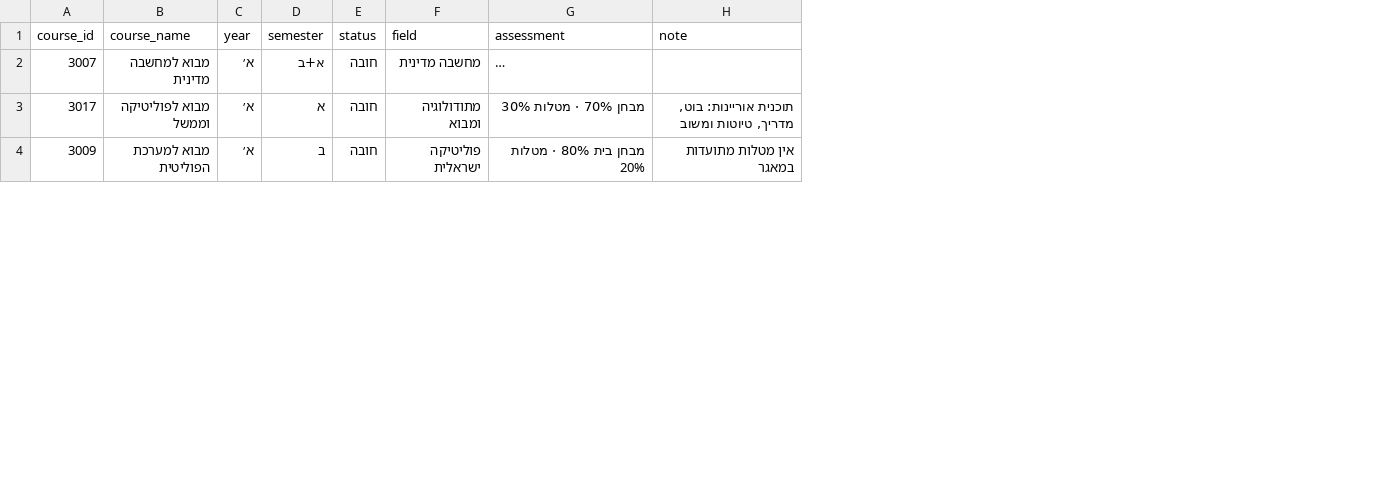
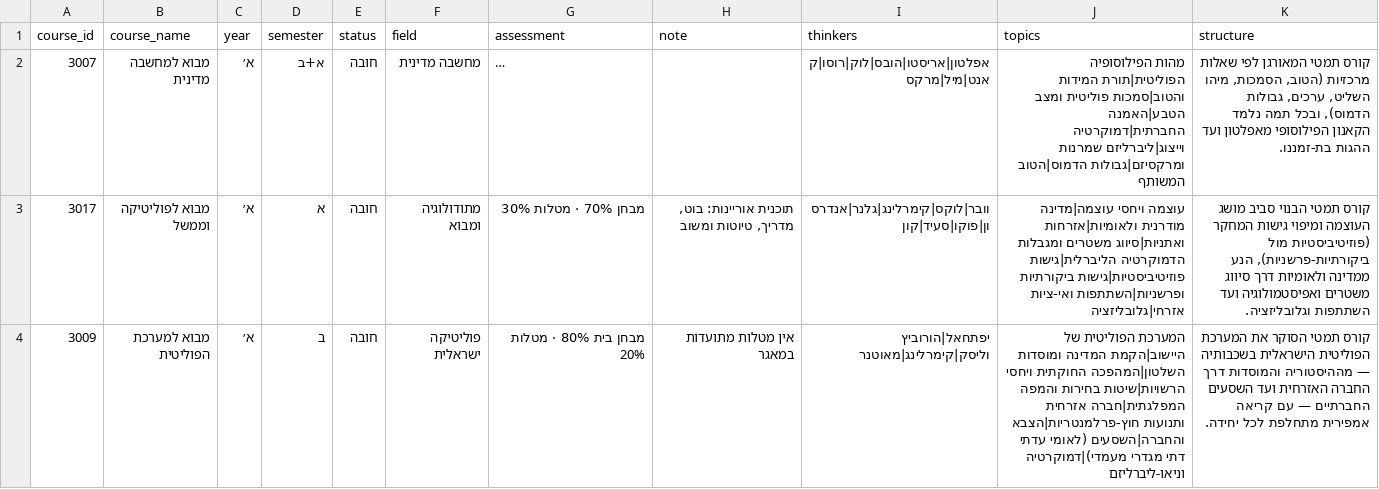
Before and after one commit to itaypollak75-bgu/political-science-at-bgu, a CSV file: courses.csv, drawn as a sheet; only a part is shown; long unchanged cells end in …; the diff covers the shown part only; the diff names each change by its address in the sheet, - before the commit and + after, or states it on an @@ line.

Commit message:
Add files via upload

```diff
--- a/courses.csv
+++ b/courses.csv
+column I (thinkers), rows 2-4: אפלטון|אריסטו|הובס|לוק|רוסו|קאנט|מיל|מרקס | וובר|לוקס|קימרלינג|גלנר|אנדרסון|פוקו|סעיד|קון | יפתחאל|הורוביץ וליסק|קימרלינג|מאוטנר
+column J (topics), rows 2-4: מהות הפילוסופיה הפוליטית|תורת המידות והטוב|סמכות פוליטית ומצב הטבע|האמנה החברתית|דמוקרטיה וייצוג|ליברליזם שמרנות ומרקסיזם|גבולות הדמוס|הטוב המשותף | עוצמה ויחסי עוצמה|מדינה מודרנית ולאומיות|אזרחות ואתניות|סיווג משטרים ומגבלות הדמוקרטיה הליברלית|גישות פוזיטיביסטיות|גישות ביקורתיות ופרשניות|השתתפות ואי-ציות אזרחי|גלובליזציה | המערכת הפוליטית של היישוב|הקמת המדינה ומוסדות השלטון|המהפכה החוקתית ויחסי הרשויות|שיטות בחירות והמפה המפלגתית|חברה אזרחית ותנועות חוץ-פרלמנטריות|הצבא והחברה|השסעים (לאומי עדתי דתי מגדרי מעמדי)|דמוקרטיה וניאו-ליברליזם
+column K (structure), rows 2-4: קורס תמטי המאורגן לפי שאלות מרכזיות (הטוב, הסמכות, מיהו השליט, ערכים, גבולות הדמוס), ובכל תמה נלמד הקאנון הפילוסופי מאפלטון ועד ההגות בת-זמננו. | קורס תמטי הבנוי סביב מושג העוצמה ומיפוי גישות המחקר (פוזיטיביסטיות מול ביקורתיות-פרשניות), הנע ממדינה ולאומיות דרך סיווג משטרים ואפיסטמולוגיה ועד השתתפות וגלובליזציה. | קורס תמטי הסוקר את המערכת הפוליטית הישראלית בשכבותיה — מההיסטוריה והמוסדות דרך החברה האזרחית ועד השסעים החברתיים — עם קריאה אמפירית מתחלפת לכל יחידה.
```
Also changed, not shown: 1 edited cell elsewhere in this file.
